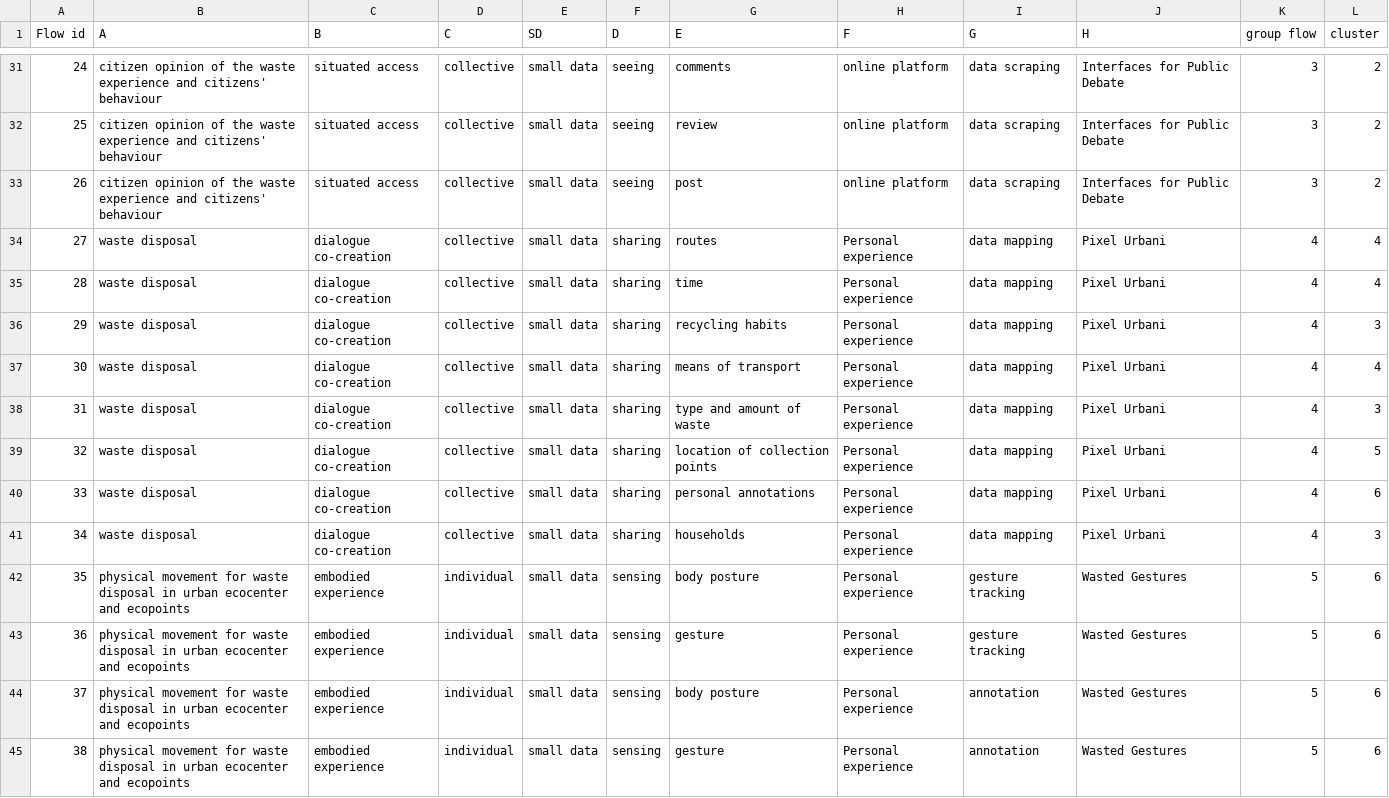
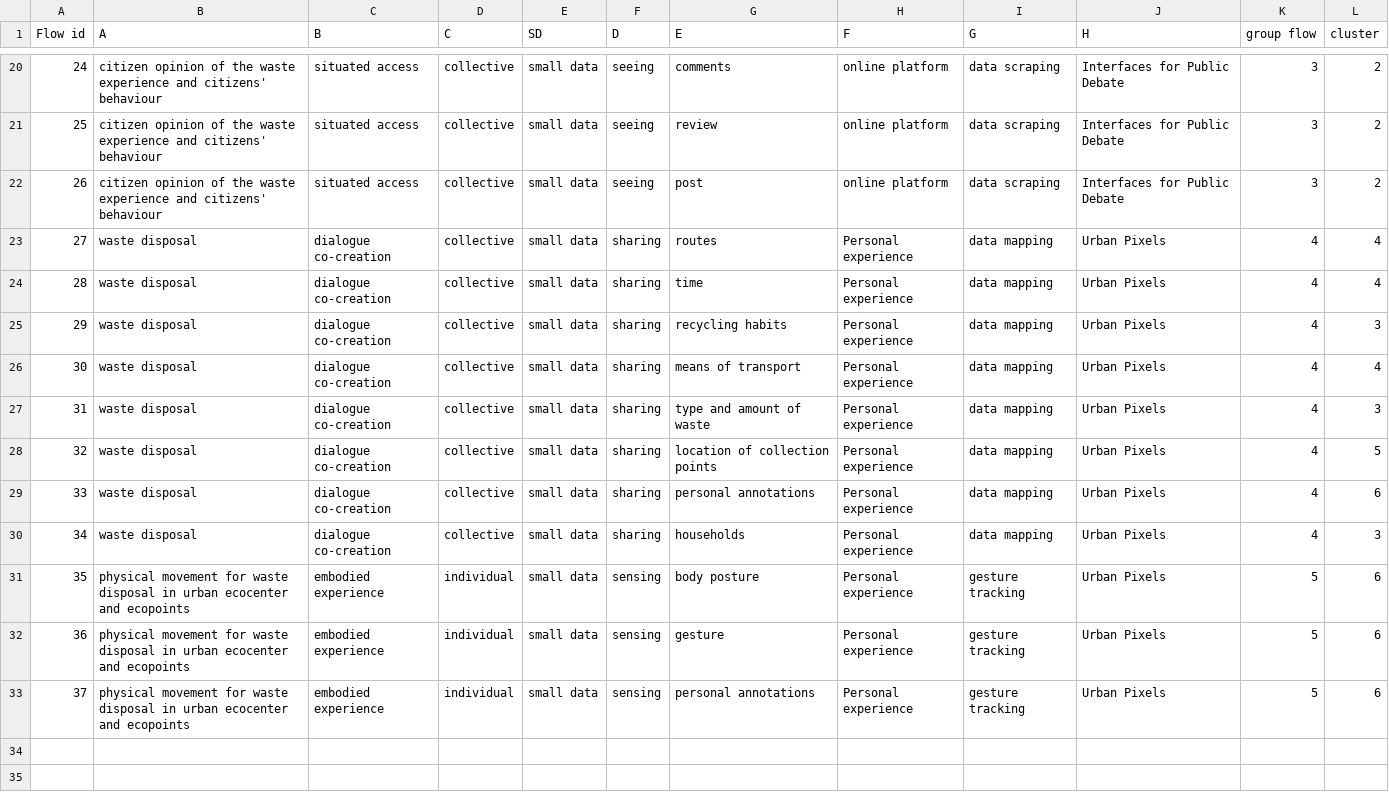
Before and after one commit to SUPSI-IDe/stss, a TSV file: static/sourcedata.tsv, drawn as a sheet; only a part is shown, gaps mark what is left out; the diff covers the shown part only.

Commit message:
Rename and refresh workshop routes
Rename the Urban Scraping and Pixel Urbani pages, update route metadata and internal references, and align the homepage flow taxonomy with the new workshop names.

```diff
--- a/static/sourcedata.tsv
+++ b/static/sourcedata.tsv
@@ -33,13 +22,12 @@ Flow id	A	B	C	SD	D	E	F	G	H	group flow	cluster
 26	citizen opinion of the waste experience and citizens' behaviour	situated access	collective	small data	seeing	post	online platform	data scraping	Interfaces for Public Debate	3	2
-27	waste disposal	dialogue co-creation	collective	small data	sharing	routes	Personal experience	data mapping	Pixel Urbani	4	4
-28	waste disposal	dialogue co-creation	collective	small data	sharing	time	Personal experience	data mapping	Pixel Urbani	4	4
-29	waste disposal	dialogue co-creation	collective	small data	sharing	recycling habits	Personal experience	data mapping	Pixel Urbani	4	3
-30	waste disposal	dialogue co-creation	collective	small data	sharing	means of transport	Personal experience	data mapping	Pixel Urbani	4	4
-31	waste disposal	dialogue co-creation	collective	small data	sharing	type and amount of waste	Personal experience	data mapping	Pixel Urbani	4	3
-32	waste disposal	dialogue co-creation	collective	small data	sharing	location of collection points	Personal experience	data mapping	Pixel Urbani	4	5
-33	waste disposal	dialogue co-creation	collective	small data	sharing	personal annotations	Personal experience	data mapping	Pixel Urbani	4	6
-34	waste disposal	dialogue co-creation	collective	small data	sharing	households	Personal experience	data mapping	Pixel Urbani	4	3
-35	physical movement for waste disposal in urban ecocenter and ecopoints	embodied experience	individual	small data	sensing	body posture	Personal experience	gesture tracking	Wasted Gestures	5	6
-36	physical movement for waste disposal in urban ecocenter and ecopoints	embodied experience	individual	small data	sensing	gesture	Personal experience	gesture tracking	Wasted Gestures	5	6
-37	physical movement for waste disposal in urban ecocenter and ecopoints	embodied experience	individual	small data	sensing	body posture	Personal experience	annotation	Wasted Gestures	5	6
-38	physical movement for waste disposal in urban ecocenter and ecopoints	embodied experience	individual	small data	sensing	gesture	Personal experience	annotation	Wasted Gestures	5	6
+27	waste disposal	dialogue co-creation	collective	small data	sharing	routes	Personal experience	data mapping	Urban Pixels	4	4
+28	waste disposal	dialogue co-creation	collective	small data	sharing	time	Personal experience	data mapping	Urban Pixels	4	4
+29	waste disposal	dialogue co-creation	collective	small data	sharing	recycling habits	Personal experience	data mapping	Urban Pixels	4	3
+30	waste disposal	dialogue co-creation	collective	small data	sharing	means of transport	Personal experience	data mapping	Urban Pixels	4	4
+31	waste disposal	dialogue co-creation	collective	small data	sharing	type and amount of waste	Personal experience	data mapping	Urban Pixels	4	3
+32	waste disposal	dialogue co-creation	collective	small data	sharing	location of collection points	Personal experience	data mapping	Urban Pixels	4	5
+33	waste disposal	dialogue co-creation	collective	small data	sharing	personal annotations	Personal experience	data mapping	Urban Pixels	4	6
+34	waste disposal	dialogue co-creation	collective	small data	sharing	households	Personal experience	data mapping	Urban Pixels	4	3
+35	physical movement for waste disposal in urban ecocenter and ecopoints	embodied experience	individual	small data	sensing	body posture	Personal experience	gesture tracking	Urban Pixels	5	6
+36	physical movement for waste disposal in urban ecocenter and ecopoints	embodied experience	individual	small data	sensing	gesture	Personal experience	gesture tracking	Urban Pixels	5	6
+37	physical movement for waste disposal in urban ecocenter and ecopoints	embodied experience	individual	small data	sensing	personal annotations	Personal experience	gesture tracking	Urban Pixels	5	6
```
Also changed, not shown: 11 removed rows and 15 edited cells elsewhere in this file, 7 other files.
